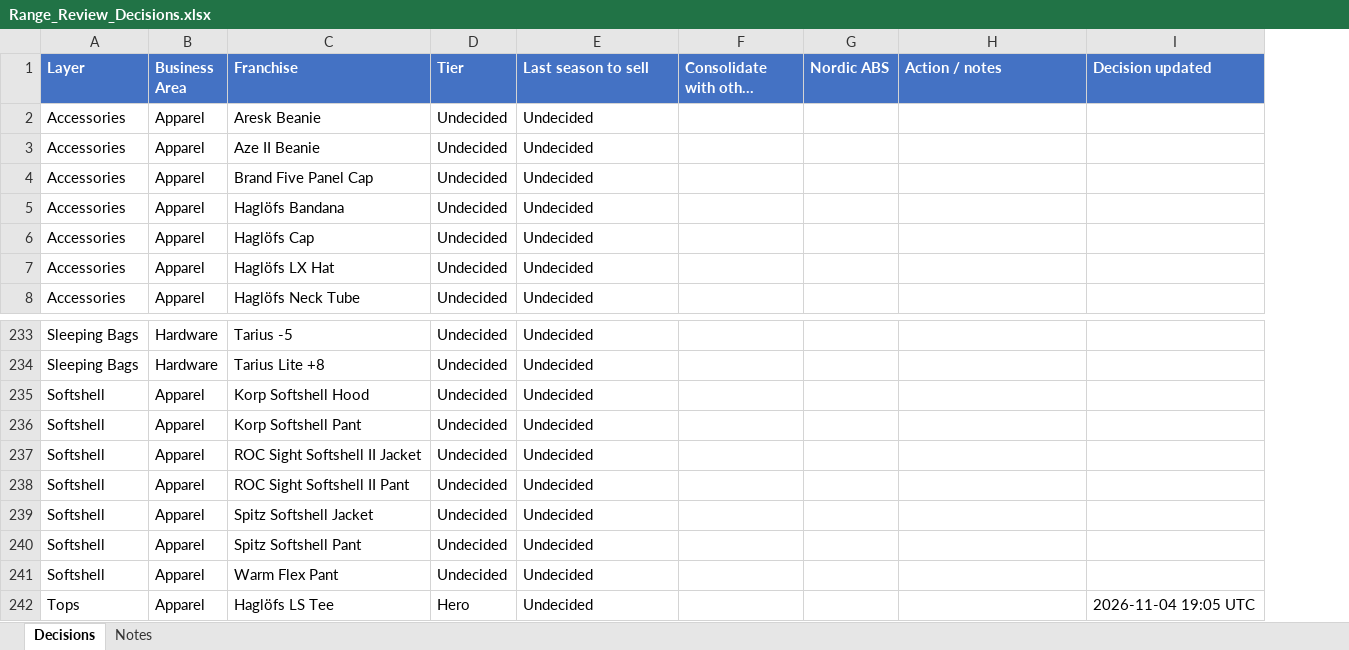
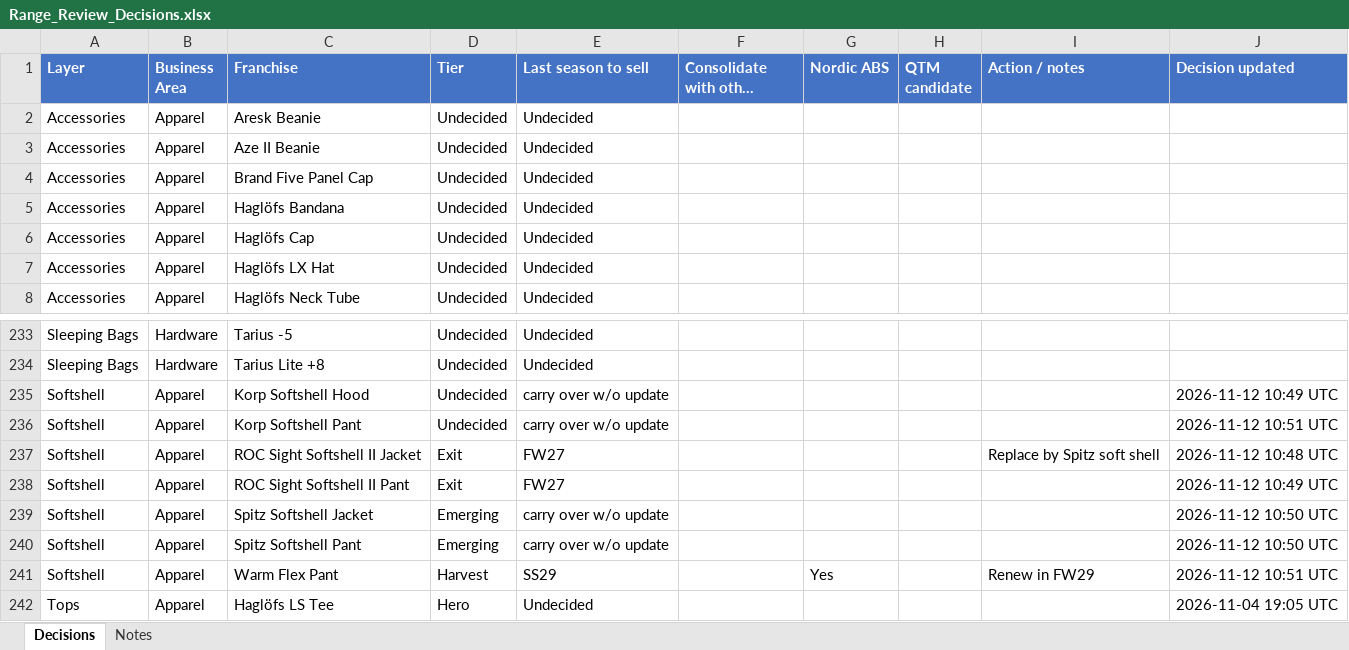
Before and after one commit to surflongboard/project_bob, an Excel workbook: data/range_review/outputs/Range_Review_Decisions.xlsx, sheet Decisions, drawn as a sheet; only a part is shown, gaps mark what is left out; long unchanged cells end in …; values as stored, in another font and other column widths than the file's, no borders; addresses are those after the commit; the diff names each change by its address in the sheet, - before the commit and + after, or states it on an @@ line.

```diff
--- a/data/range_review/outputs/Range_Review_Decisions.xlsx (sheet Decisions)
+++ b/data/range_review/outputs/Range_Review_Decisions.xlsx (sheet Decisions)
+column H (QTM candidate), empty
-E235:E236 (Last season to sell): Undecided
+E235:E236 (Last season to sell): carry over w/o update
-J235 (Decision updated): (empty)
+J235 (Decision updated): 2026-11-12 10:49 UTC
-J236 (Decision updated): (empty)
+J236 (Decision updated): 2026-11-12 10:51 UTC
-D237:D238 (Tier): Undecided
+D237:D238 (Tier): Exit
-E237:E238 (Last season to sell): Undecided
+E237:E238 (Last season to sell): FW27
-I237 (Action / notes): (empty)
+I237 (Action / notes): Replace by Spitz soft shell
-J237 (Decision updated): (empty)
+J237 (Decision updated): 2026-11-12 10:48 UTC
-J238 (Decision updated): (empty)
+J238 (Decision updated): 2026-11-12 10:49 UTC
-D239:D240 (Tier): Undecided
+D239:D240 (Tier): Emerging
-E239:E240 (Last season to sell): Undecided
+E239:E240 (Last season to sell): carry over w/o update
-J239:J240 (Decision updated): (empty)
+J239:J240 (Decision updated): 2026-11-12 10:50 UTC
-D241 (Tier): Undecided
+D241 (Tier): Harvest
-E241 (Last season to sell): Undecided
+E241 (Last season to sell): SS29
-G241 (Nordic ABS): (empty)
+G241 (Nordic ABS): Yes
-I241 (Action / notes): (empty)
+I241 (Action / notes): Renew in FW29
-J241 (Decision updated): (empty)
+J241 (Decision updated): 2026-11-12 10:51 UTC
```
